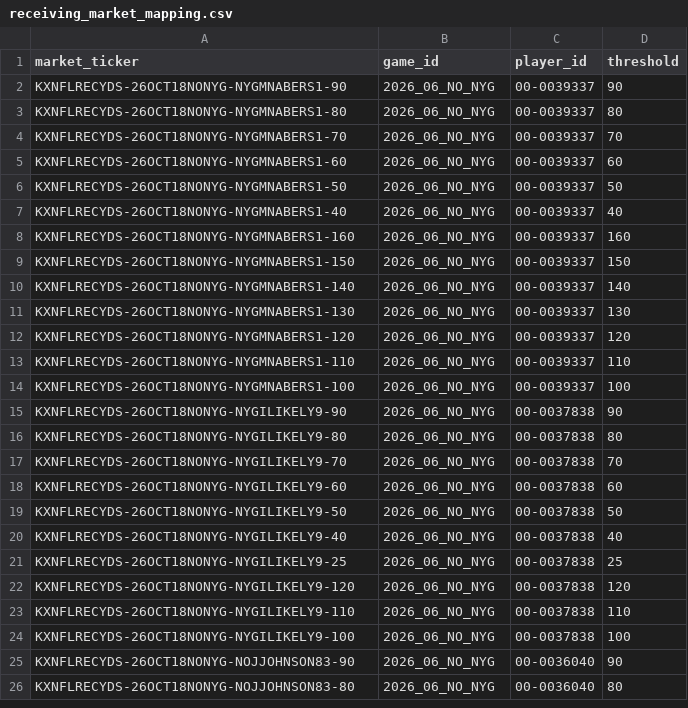
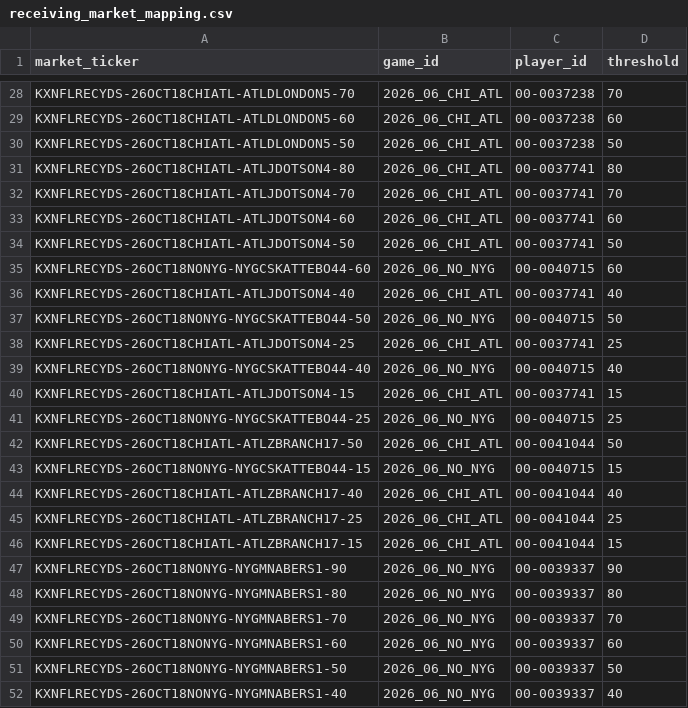
Before and after one commit to SaintSteven/Kalshi-trading-backend, a CSV file: research/nfl_prospective_paper_v001/data/receiving_market_mapping.csv, drawn as a sheet; only a part is shown, gaps mark what is left out; the shorter side is filled out with more unchanged rows; the diff covers the shown part only.

```diff
--- a/research/nfl_prospective_paper_v001/data/receiving_market_mapping.csv
+++ b/research/nfl_prospective_paper_v001/data/receiving_market_mapping.csv
@@ -2 +28,20 @@ market_ticker,game_id,player_id,threshold
+KXNFLRECYDS-26OCT18CHIATL-ATLDLONDON5-70,2026_06_CHI_ATL,00-0037238,70
+KXNFLRECYDS-26OCT18CHIATL-ATLDLONDON5-60,2026_06_CHI_ATL,00-0037238,60
+KXNFLRECYDS-26OCT18CHIATL-ATLDLONDON5-50,2026_06_CHI_ATL,00-0037238,50
+KXNFLRECYDS-26OCT18CHIATL-ATLJDOTSON4-80,2026_06_CHI_ATL,00-0037741,80
+KXNFLRECYDS-26OCT18CHIATL-ATLJDOTSON4-70,2026_06_CHI_ATL,00-0037741,70
+KXNFLRECYDS-26OCT18CHIATL-ATLJDOTSON4-60,2026_06_CHI_ATL,00-0037741,60
+KXNFLRECYDS-26OCT18CHIATL-ATLJDOTSON4-50,2026_06_CHI_ATL,00-0037741,50
+KXNFLRECYDS-26OCT18NONYG-NYGCSKATTEBO44-60,2026_06_NO_NYG,00-0040715,60
+KXNFLRECYDS-26OCT18CHIATL-ATLJDOTSON4-40,2026_06_CHI_ATL,00-0037741,40
+KXNFLRECYDS-26OCT18NONYG-NYGCSKATTEBO44-50,2026_06_NO_NYG,00-0040715,50
+KXNFLRECYDS-26OCT18CHIATL-ATLJDOTSON4-25,2026_06_CHI_ATL,00-0037741,25
+KXNFLRECYDS-26OCT18NONYG-NYGCSKATTEBO44-40,2026_06_NO_NYG,00-0040715,40
+KXNFLRECYDS-26OCT18CHIATL-ATLJDOTSON4-15,2026_06_CHI_ATL,00-0037741,15
+KXNFLRECYDS-26OCT18NONYG-NYGCSKATTEBO44-25,2026_06_NO_NYG,00-0040715,25
+KXNFLRECYDS-26OCT18CHIATL-ATLZBRANCH17-50,2026_06_CHI_ATL,00-0041044,50
+KXNFLRECYDS-26OCT18NONYG-NYGCSKATTEBO44-15,2026_06_NO_NYG,00-0040715,15
+KXNFLRECYDS-26OCT18CHIATL-ATLZBRANCH17-40,2026_06_CHI_ATL,00-0041044,40
+KXNFLRECYDS-26OCT18CHIATL-ATLZBRANCH17-25,2026_06_CHI_ATL,00-0041044,25
+KXNFLRECYDS-26OCT18CHIATL-ATLZBRANCH17-15,2026_06_CHI_ATL,00-0041044,15
 KXNFLRECYDS-26OCT18NONYG-NYGMNABERS1-90,2026_06_NO_NYG,00-0039337,90
```
Also changed, not shown: 26 added rows elsewhere in this file, research/nfl_prospective_paper_v001/data/collector_health.csv, research/nfl_prospective_paper_v001/data/rushing_market_mapping.csv, 8 other files.
